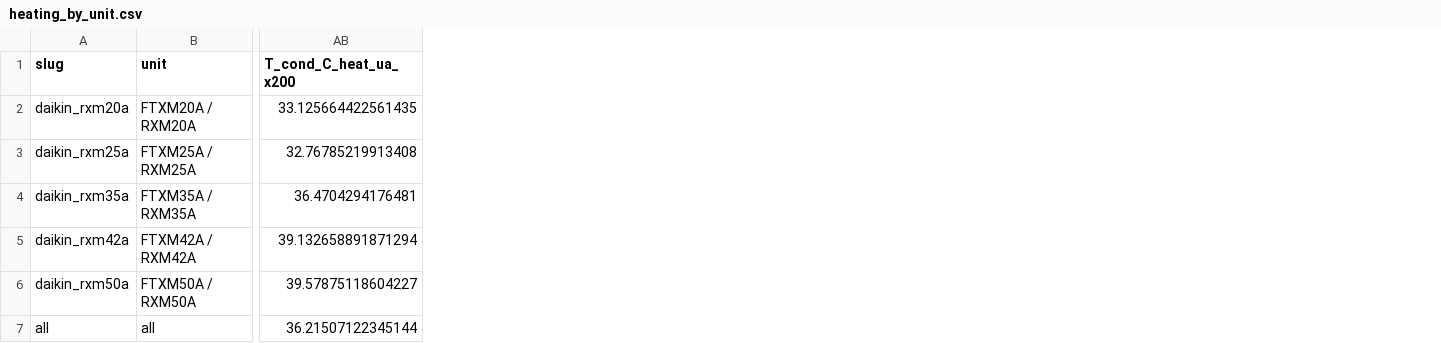
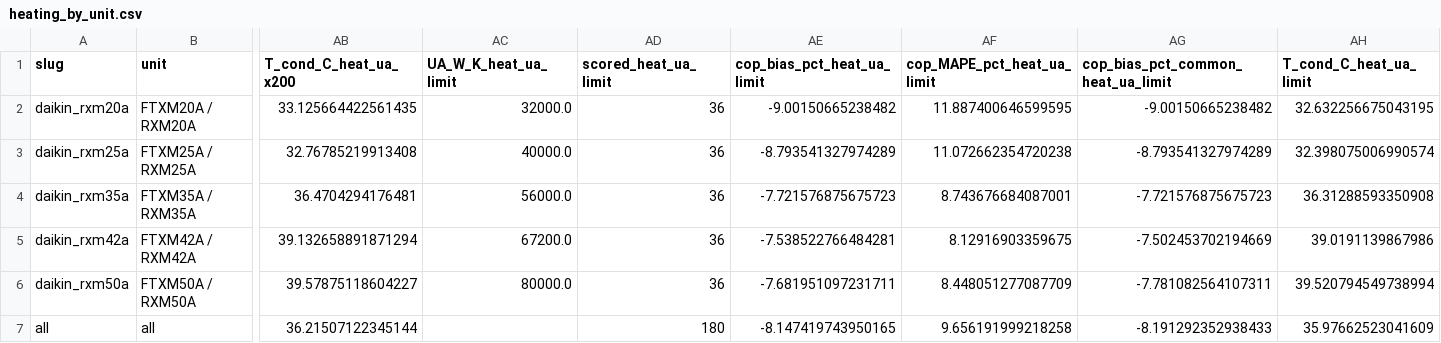
Before and after one commit to bet-lab/TMHP, a CSV file: validation/results/indoor_ua_wet_coil_once/heating_by_unit.csv, drawn as a sheet; only a part is shown, gaps mark what is left out; the diff names each change by its address in the sheet, - before the commit and + after, or states it on an @@ line.

```diff
--- a/validation/results/indoor_ua_wet_coil_once/heating_by_unit.csv
+++ b/validation/results/indoor_ua_wet_coil_once/heating_by_unit.csv
+column AC (UA_W_K_heat_ua_limit), rows 2-6: 32000.0 | 40000.0 | 56000.0 | 67200.0 | 80000.0
+column AD (scored_heat_ua_limit), rows 2-7: 36 | 36 | 36 | 36 | 36 | 180
+column AE (cop_bias_pct_heat_ua_limit), rows 2-7: -9.00150665238482 | -8.793541327974289 | -7.721576875675723 | -7.538522766484281 | -7.681951097231711 | -8.147419743950165
+column AF (cop_MAPE_pct_heat_ua_limit), rows 2-7: 11.887400646599595 | 11.072662354720238 | 8.743676684087001 | 8.12916903359675 | 8.448051277087709 | 9.656191999218258
+column AG, rows 1-7: cop_bias_pct_common_heat_ua_limit | -9.00150665238482 | -8.793541327974289 | -7.721576875675723 | -7.502453702194669 | -7.781082564107311 | -8.191292352938433
+column AH (T_cond_C_heat_ua_limit), rows 2-7: 32.632256675043195 | 32.398075006990574 | 36.31288593350908 | 39.0191139867986 | 39.520794549738994 | 35.97662523041609
```
Also changed, not shown: validation/results/indoor_ua_wet_coil_once/bias_by_unit.csv, 6 other files.
